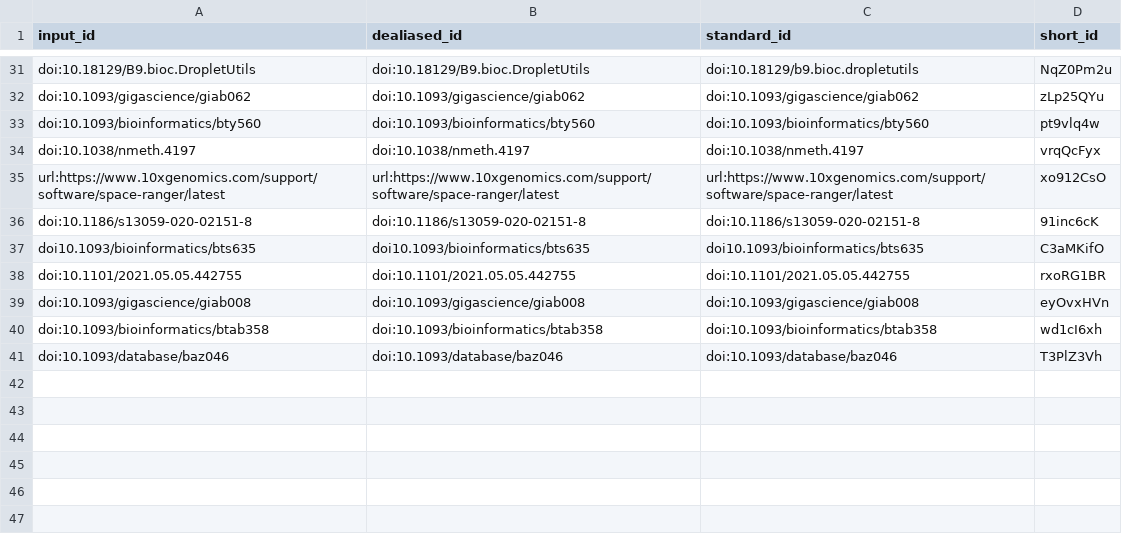
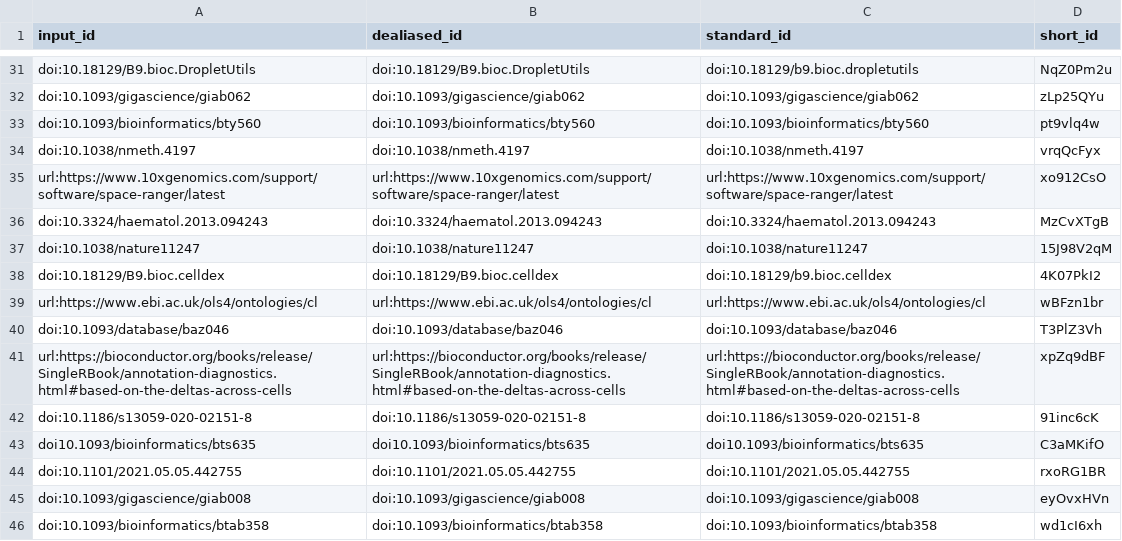
Before and after one commit to cgreene/ScPCA-manuscript, a TSV file: citations.tsv, drawn as a sheet; only a part is shown, gaps mark what is left out.

Commit message:
Merge pull request #63 from AlexsLemonade/allyhawkins/draft-cell-types [ci skip]
This build is based on
https://github.com/AlexsLemonade/ScPCA-manuscript/commit/cb2e51644a8a84fde4a320f369353f554020f382.

This commit was created by the following CI build and job:
https://github.com/AlexsLemonade/ScPCA-manuscript/commit/cb2e51644a8a84fde4a320f369353f554020f382/checks
https://github.com/AlexsLemonade/ScPCA-manuscript/actions/runs/8146028473

```diff
--- a/citations.tsv
+++ b/citations.tsv
@@ -35,2 +35,8 @@ doi:10.1038/nmeth.4197	doi:10.1038/nmeth.4197	doi:10.1038/nmeth.4197	vrqQcFyx
 url:https://www.10xgenomics.com/support/software/space-ranger/latest	url:https://www.10xgenomics.com/support/software/space-ranger/latest	url:https://www.10xgenomics.com/support/software/space-ranger/latest	xo912CsO
+doi:10.3324/haematol.2013.094243	doi:10.3324/haematol.2013.094243	doi:10.3324/haematol.2013.094243	MzCvXTgB
+doi:10.1038/nature11247	doi:10.1038/nature11247	doi:10.1038/nature11247	15J98V2qM
+doi:10.18129/B9.bioc.celldex	doi:10.18129/B9.bioc.celldex	doi:10.18129/b9.bioc.celldex	4K07PkI2
+url:https://www.ebi.ac.uk/ols4/ontologies/cl	url:https://www.ebi.ac.uk/ols4/ontologies/cl	url:https://www.ebi.ac.uk/ols4/ontologies/cl	wBFzn1br
+doi:10.1093/database/baz046	doi:10.1093/database/baz046	doi:10.1093/database/baz046	T3PlZ3Vh
+url:https://bioconductor.org/books/release/SingleRBook/annotation-diagnostics.html#based-on-the-deltas-across-cells	url:https://bioconductor.org/books/release/SingleRBook/annotation-diagnostics.html#based-on-the-deltas-across-cells	url:https://bioconductor.org/books/release/SingleRBook/annotation-diagnostics.html#based-on-the-deltas-across-cells	xpZq9dBF
 doi:10.1186/s13059-020-02151-8	doi:10.1186/s13059-020-02151-8	doi:10.1186/s13059-020-02151-8	91inc6cK
@@ -40,2 +46 @@ doi:10.1093/gigascience/giab008	doi:10.1093/gigascience/giab008	doi:10.1093/giga
 doi:10.1093/bioinformatics/btab358	doi:10.1093/bioinformatics/btab358	doi:10.1093/bioinformatics/btab358	wd1cI6xh
-doi:10.1093/database/baz046	doi:10.1093/database/baz046	doi:10.1093/database/baz046	T3PlZ3Vh
```
Also changed, not shown: 7 other files.
